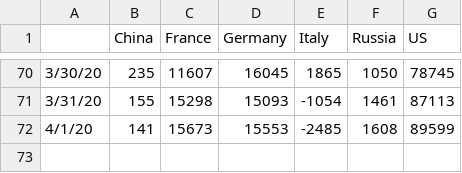
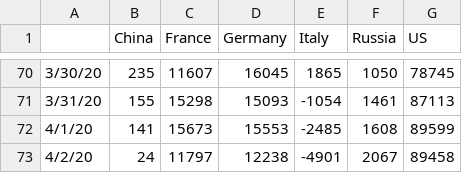
Before and after one commit to artemvoyt/covid, a CSV file: COVID_2nd_derivative.csv, drawn as a sheet; only a part is shown, gaps mark what is left out; the diff names each change by its address in the sheet, - before the commit and + after, or states it on an @@ line.

```diff
--- a/COVID_2nd_derivative.csv
+++ b/COVID_2nd_derivative.csv
+row 73: 4/2/20 | 24 | 11797 | 12238 | -4901 | 2067 | 89458
```
Also changed, not shown: 5 other files.
